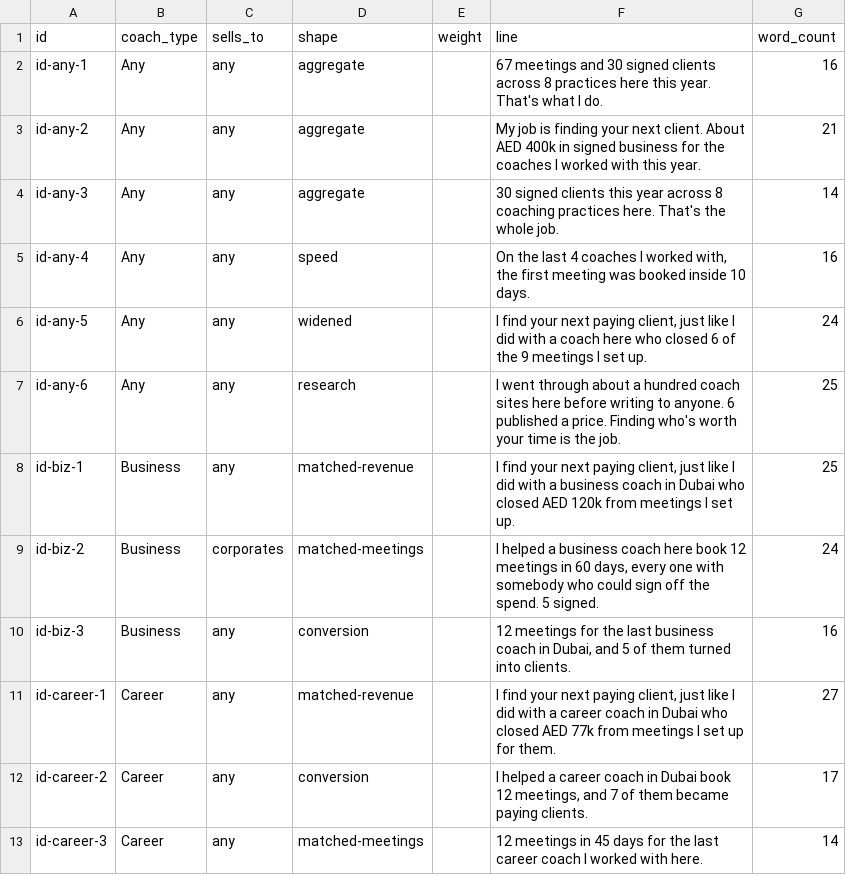
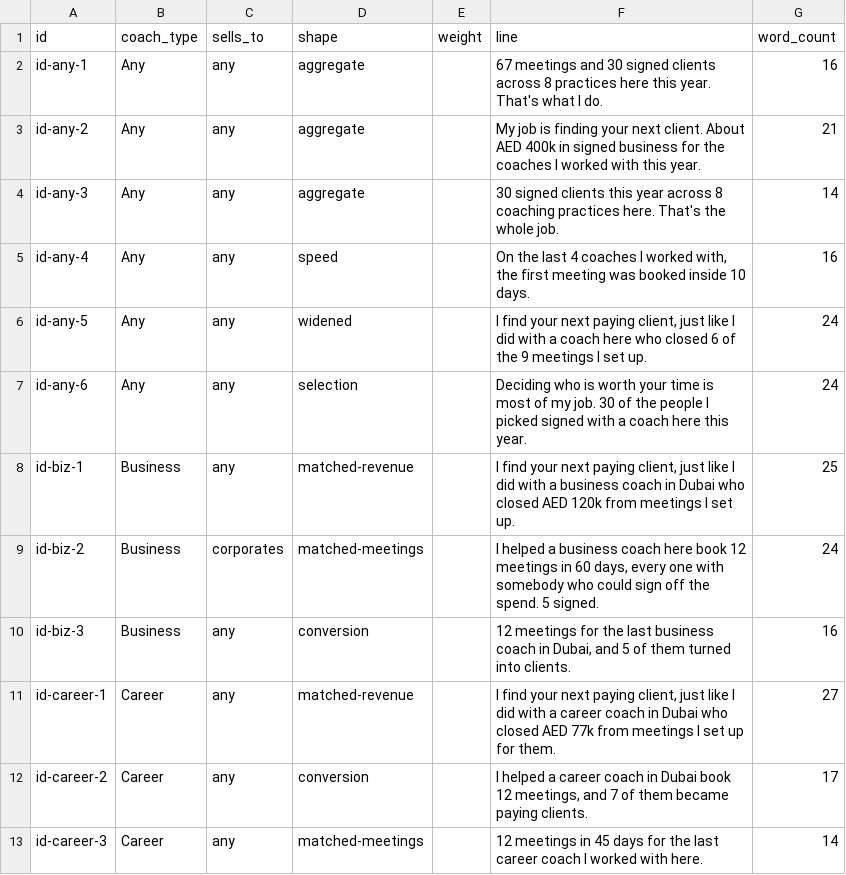
Before and after one commit to haytham10/Funnel-Auditor, a CSV file: copy/identity.csv, drawn as a sheet; only a part is shown.

```diff
--- a/copy/identity.csv
+++ b/copy/identity.csv
@@ -6,3 +6,3 @@ id-any-4,Any,any,speed,,"On the last 4 coaches I worked with, the first meeting
 id-any-5,Any,any,widened,,"I find your next paying client, just like I did with a coach here who closed 6 of the 9 meetings I set up.",24
-id-any-6,Any,any,research,,I went through about a hundred coach sites here before writing to anyone. 6 published a price. Finding who's worth your time is the job.,25
+id-any-6,Any,any,selection,,Deciding who is worth your time is most of my job. 30 of the people I picked signed with a coach here this year.,24
 id-biz-1,Business,any,matched-revenue,,"I find your next paying client, just like I did with a business coach in Dubai who closed AED 120k from meetings I set up.",25
```
Also changed, not shown: copy/ps.csv, 3 other files.
